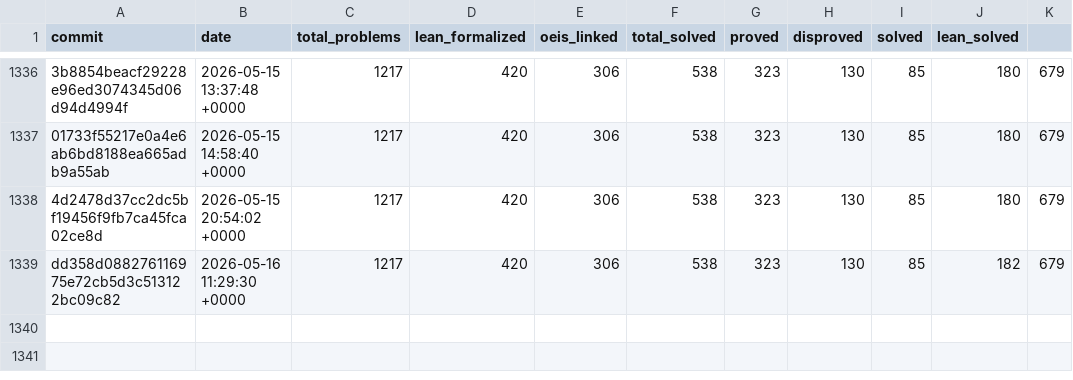
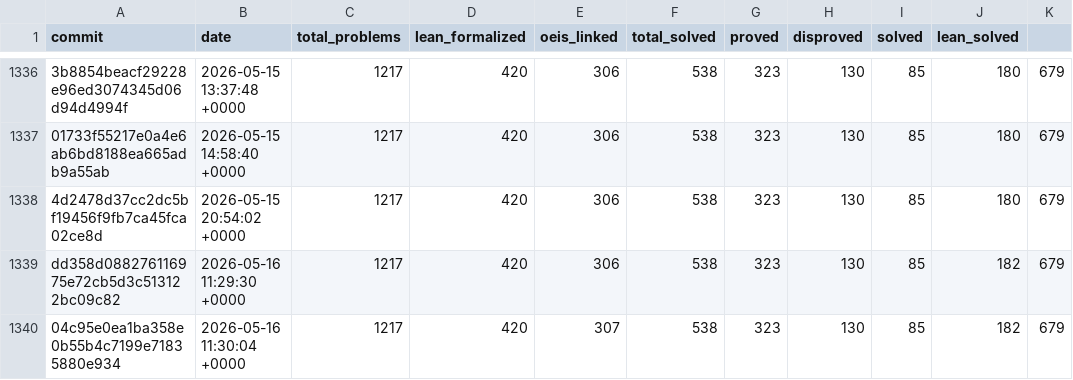
Before and after one commit to teorth/erdosproblems, a CSV file: data/statistics_history.csv, drawn as a sheet; only a part is shown, gaps mark what is left out; the diff names each change by its address in the sheet, - before the commit and + after, or states it on an @@ line.

```diff
--- a/data/statistics_history.csv
+++ b/data/statistics_history.csv
+row 1340: 04c95e0ea1ba358e0b55b4c7199e71835880e934 | 2026-05-16 11:30:04 +0000 | 1217 | 420 | 307 | 538 | 323 | 130 | 85 | 182 | 679
```
Also changed, not shown: 3 other files.
